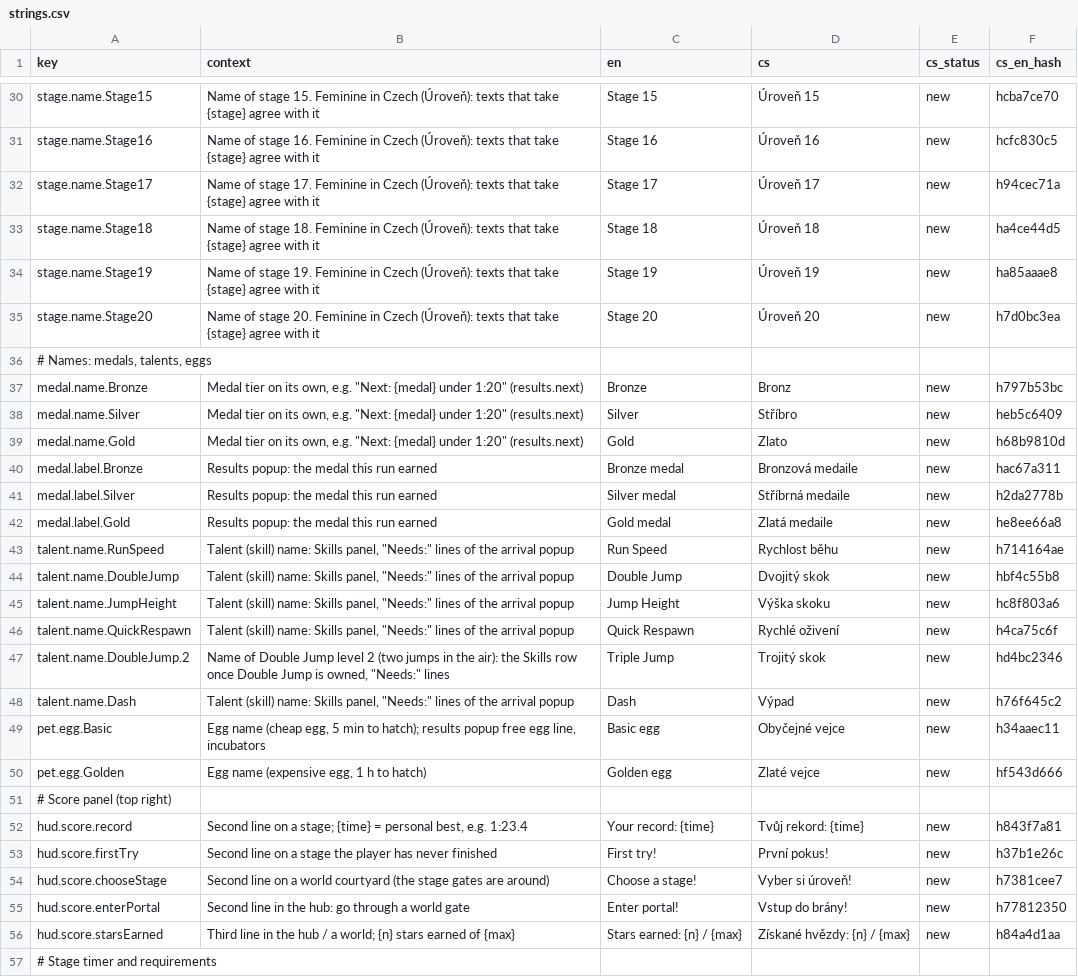
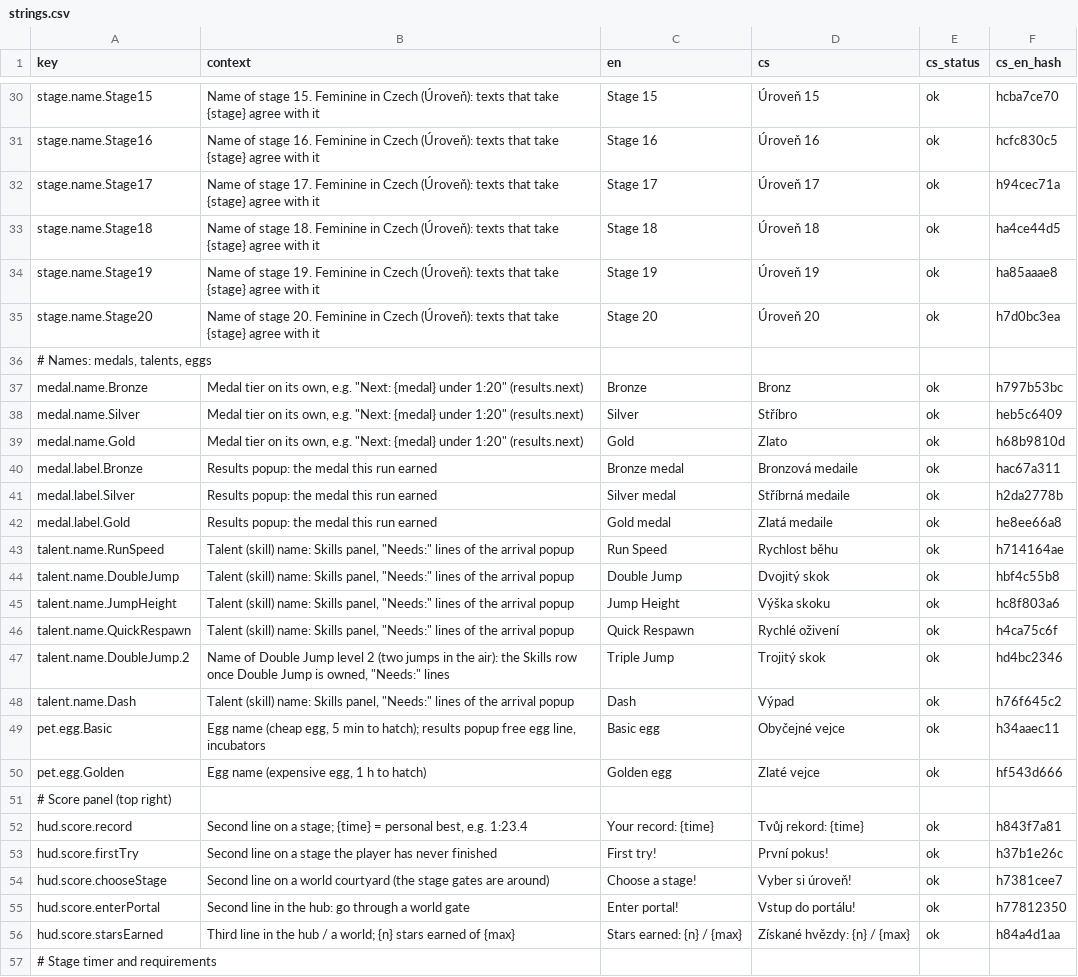
Before and after one commit to ales-re-sources/Pawvest, a CSV file: localization/strings.csv, drawn as a sheet; only a part is shown, gaps mark what is left out; the diff covers the shown part only; the diff names each change by its address in the sheet, - before the commit and + after, or states it on an @@ line.

```diff
--- a/localization/strings.csv
+++ b/localization/strings.csv
-E30:E35 (cs_status): new
+E30:E35 (cs_status): ok
-E37:E50 (cs_status): new
+E37:E50 (cs_status): ok
-E52:E56 (cs_status): new
+E52:E56 (cs_status): ok
-D55 (cs): Vstup do brány!
+D55 (cs): Vstup do portálu!
```
Also changed, not shown: 137 edited cells elsewhere in this file, 3 other files.
